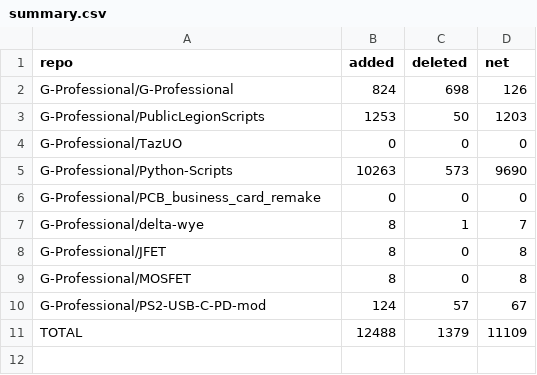
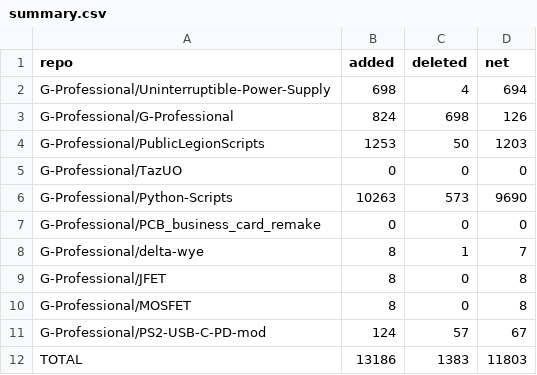
Before and after one commit to G-Professional/G-Professional, a CSV file: summary.csv, drawn as a sheet.

```diff
--- a/summary.csv
+++ b/summary.csv
@@ -1,2 +1,3 @@
 repo,added,deleted,net
+G-Professional/Uninterruptible-Power-Supply,698,4,694
 G-Professional/G-Professional,824,698,126
@@ -10,2 +11,2 @@ G-Professional/MOSFET,8,0,8
 G-Professional/PS2-USB-C-PD-mod,124,57,67
-TOTAL,12488,1379,11109
+TOTAL,13186,1383,11803
```
Also changed, not shown: 2 other files.
